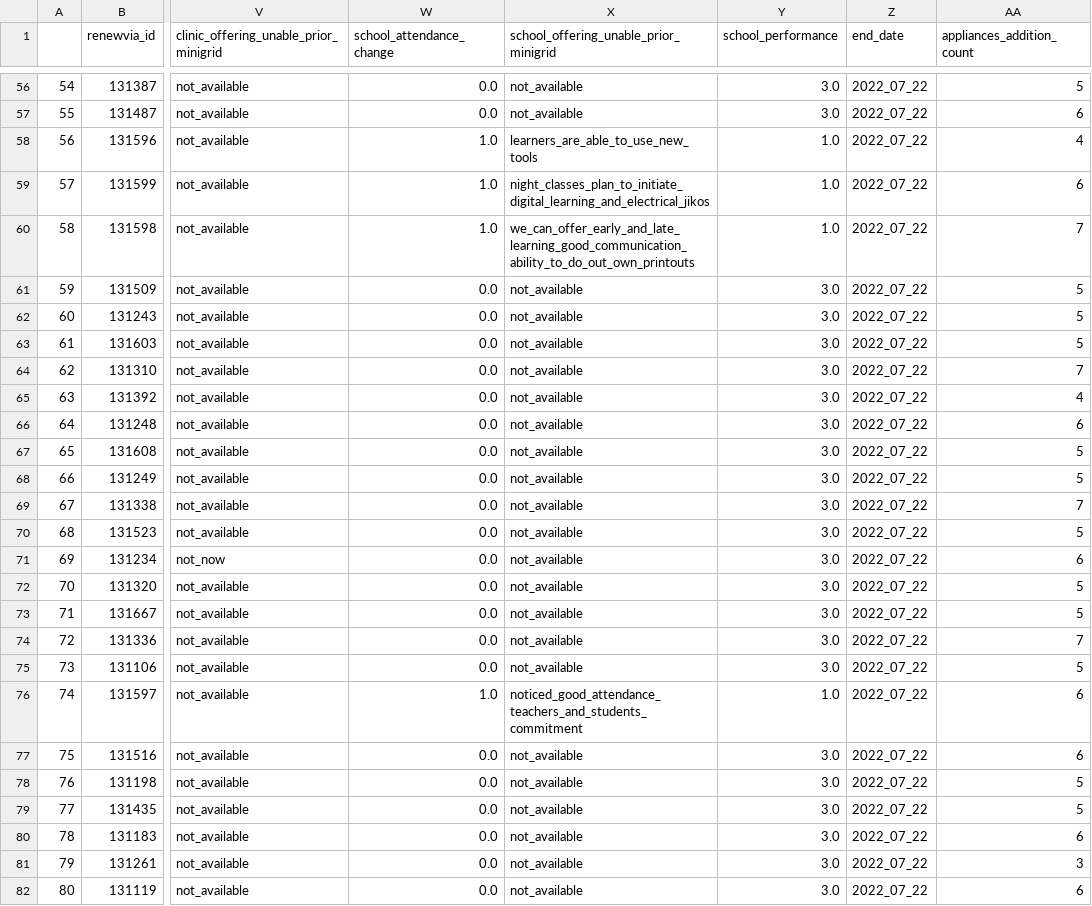
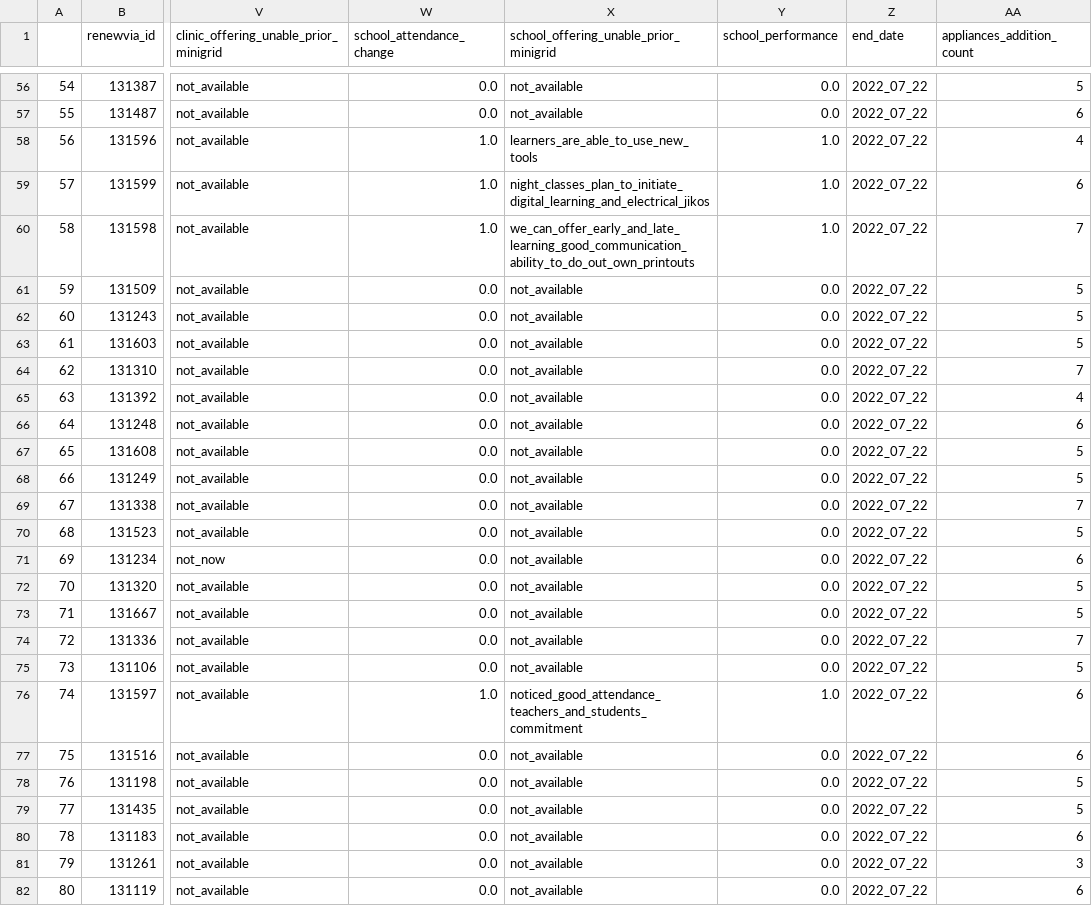
Before and after one commit to Renewvia-Energy/survey_impact_analysis, a CSV file: data_cleaning/datasets_encoded/ci_post_encoded.csv, drawn as a sheet; only a part is shown, gaps mark what is left out; the diff covers the shown part only; the diff names each change by its address in the sheet, - before the commit and + after, or states it on an @@ line.

```diff
--- a/data_cleaning/datasets_encoded/ci_post_encoded.csv
+++ b/data_cleaning/datasets_encoded/ci_post_encoded.csv
-Y56:Y57 (school_performance): 3.0
+Y56:Y57 (school_performance): 0.0
-Y61:Y75 (school_performance): 3.0
+Y61:Y75 (school_performance): 0.0
-Y77:Y82 (school_performance): 3.0
+Y77:Y82 (school_performance): 0.0
```
Also changed, not shown: 128 edited cells elsewhere in this file, data_cleaning/datasets_clean/initial_clean.csv, data_cleaning/datasets_encoded/initial_encoded.csv, 29 other files.
